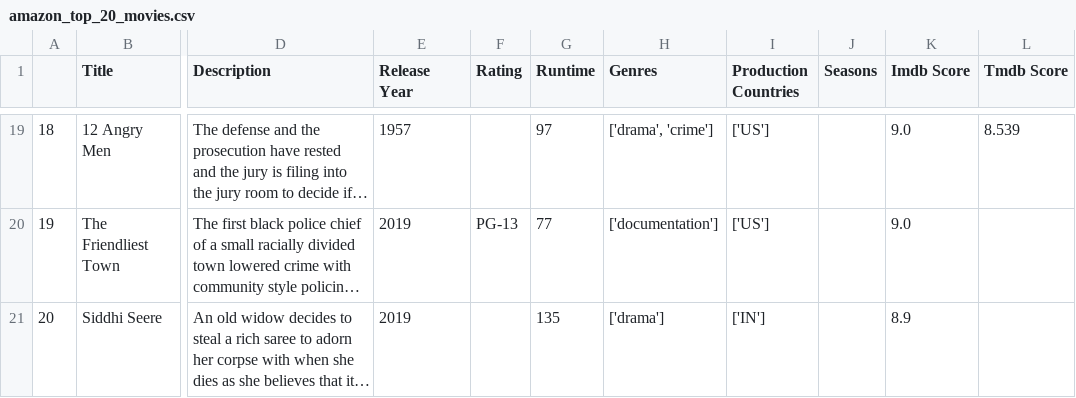
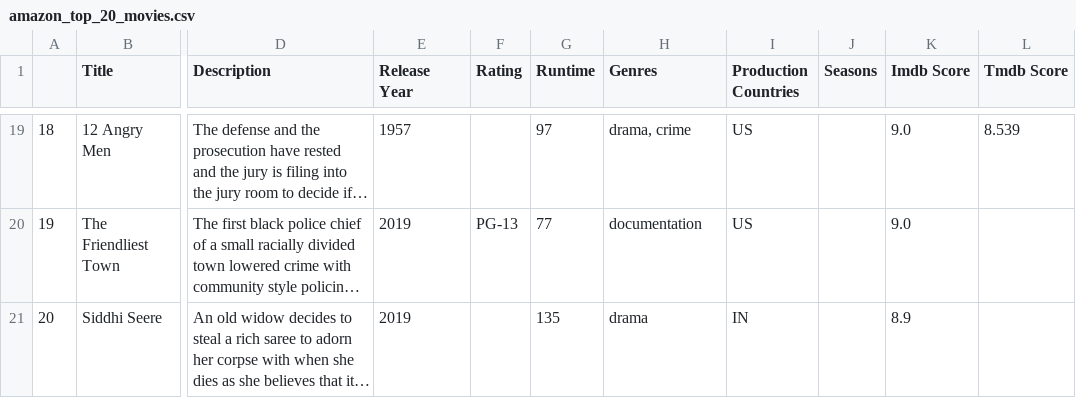
Before and after one commit to daggonit/Platform_Proj, a CSV file: output_files/top20/Amazon Prime/amazon_top_20_movies.csv, drawn as a sheet; only a part is shown, gaps mark what is left out; long unchanged cells end in …; the diff covers the shown part only; the diff names each change by its address in the sheet, - before the commit and + after, or states it on an @@ line.

```diff
--- a/output_files/top20/Amazon Prime/amazon_top_20_movies.csv
+++ b/output_files/top20/Amazon Prime/amazon_top_20_movies.csv
-H19 (Genres): ['drama', 'crime']
+H19 (Genres): drama, crime
-I19:I20 (Production Countries): ['US']
+I19:I20 (Production Countries): US
-H20 (Genres): ['documentation']
+H20 (Genres): documentation
-H21 (Genres): ['drama']
+H21 (Genres): drama
-I21 (Production Countries): ['IN']
+I21 (Production Countries): IN
```
Also changed, not shown: 34 edited cells elsewhere in this file, output_files/top20/Amazon Prime/amazon_top_20_shows.csv, output_files/top20/HBO/hbo_top_20_movies.csv, 3 other files.
